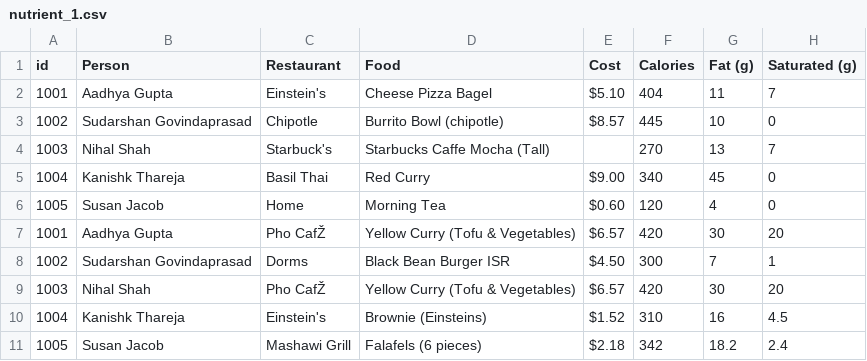
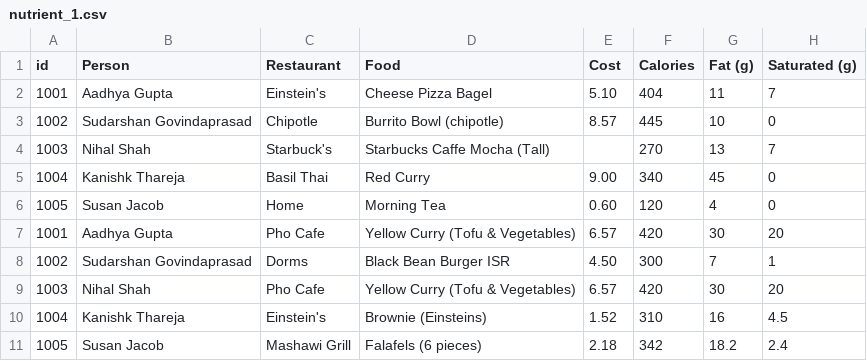
Before and after one commit to SudarshanGp/467_Final, a CSV file: app/static/res/nutrient_1.csv, drawn as a sheet; only a part is shown; the diff names each change by its address in the sheet, - before the commit and + after, or states it on an @@ line.

```diff
--- a/app/static/res/nutrient_1.csv
+++ b/app/static/res/nutrient_1.csv
-E2 (Cost): $5.10
+E2 (Cost): 5.10
-E3 (Cost): $8.57
+E3 (Cost): 8.57
-E5 (Cost): $9.00
+E5 (Cost): 9.00
-E6 (Cost): $0.60
+E6 (Cost): 0.60
-C7 (Restaurant): Pho CafŽ
+C7 (Restaurant): Pho Cafe
-E7 (Cost): $6.57
+E7 (Cost): 6.57
-E8 (Cost): $4.50
+E8 (Cost): 4.50
-C9 (Restaurant): Pho CafŽ
+C9 (Restaurant): Pho Cafe
-E9 (Cost): $6.57
+E9 (Cost): 6.57
-E10 (Cost): $1.52
+E10 (Cost): 1.52
-E11 (Cost): $2.18
+E11 (Cost): 2.18
```
Also changed, not shown: app/static/res/curr_dataset_food_up.csv, 2 other files.
